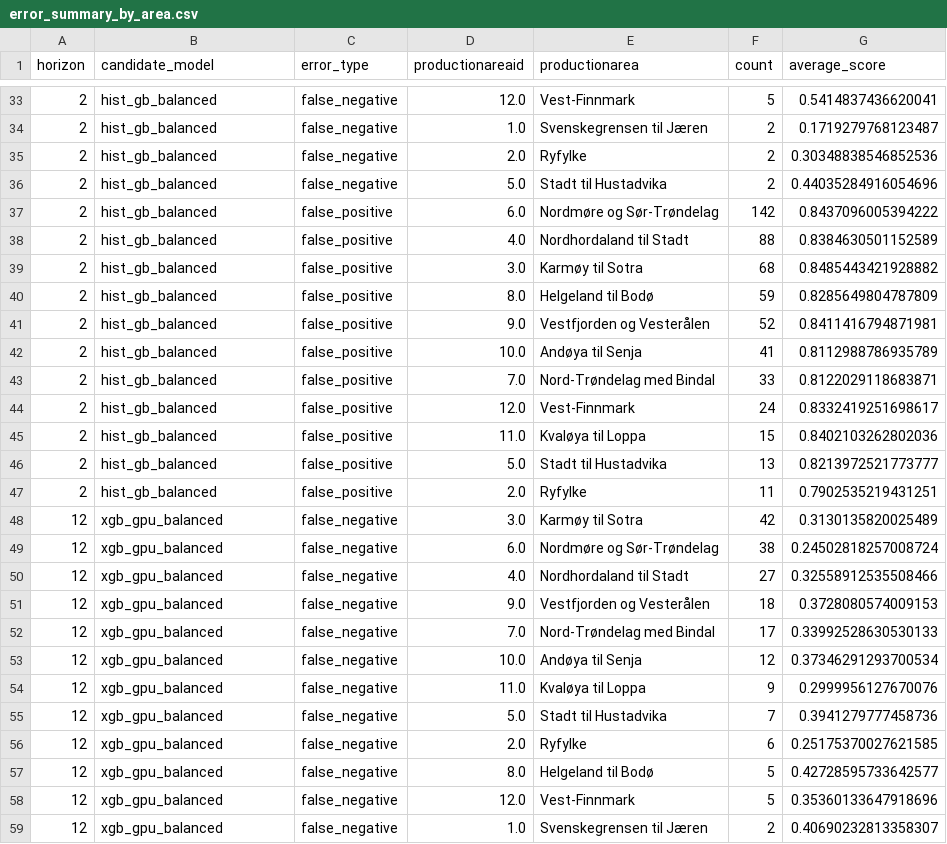
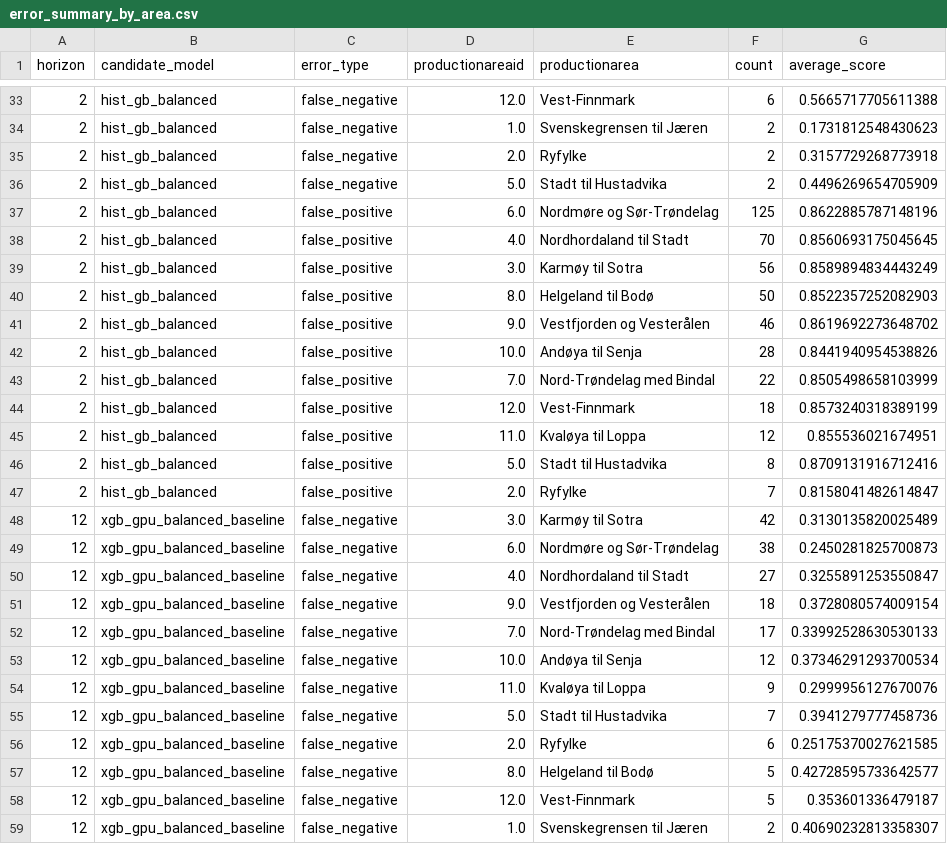
Before and after one commit to torsteinko/barents-lice-forecasting, a CSV file: results/error_summary_by_area.csv, drawn as a sheet; only a part is shown, gaps mark what is left out; the diff covers the shown part only.

```diff
--- a/results/error_summary_by_area.csv
+++ b/results/error_summary_by_area.csv
@@ -33,27 +33,27 @@ horizon,candidate_model,error_type,productionareaid,productionarea,count,average
-2,hist_gb_balanced,false_negative,12.0,Vest-Finnmark,5,0.5414837436620041
-2,hist_gb_balanced,false_negative,1.0,Svenskegrensen til Jæren,2,0.1719279768123487
-2,hist_gb_balanced,false_negative,2.0,Ryfylke,2,0.30348838546852536
-2,hist_gb_balanced,false_negative,5.0,Stadt til Hustadvika,2,0.44035284916054696
-2,hist_gb_balanced,false_positive,6.0,Nordmøre og Sør-Trøndelag,142,0.8437096005394222
-2,hist_gb_balanced,false_positive,4.0,Nordhordaland til Stadt,88,0.8384630501152589
-2,hist_gb_balanced,false_positive,3.0,Karmøy til Sotra,68,0.8485443421928882
-2,hist_gb_balanced,false_positive,8.0,Helgeland til Bodø,59,0.8285649804787809
-2,hist_gb_balanced,false_positive,9.0,Vestfjorden og Vesterålen,52,0.8411416794871981
-2,hist_gb_balanced,false_positive,10.0,Andøya til Senja,41,0.8112988786935789
-2,hist_gb_balanced,false_positive,7.0,Nord-Trøndelag med Bindal,33,0.8122029118683871
-2,hist_gb_balanced,false_positive,12.0,Vest-Finnmark,24,0.8332419251698617
-2,hist_gb_balanced,false_positive,11.0,Kvaløya til Loppa,15,0.8402103262802036
-2,hist_gb_balanced,false_positive,5.0,Stadt til Hustadvika,13,0.8213972521773777
-2,hist_gb_balanced,false_positive,2.0,Ryfylke,11,0.7902535219431251
-12,xgb_gpu_balanced,false_negative,3.0,Karmøy til Sotra,42,0.3130135820025489
-12,xgb_gpu_balanced,false_negative,6.0,Nordmøre og Sør-Trøndelag,38,0.24502818257008724
-12,xgb_gpu_balanced,false_negative,4.0,Nordhordaland til Stadt,27,0.32558912535508466
-12,xgb_gpu_balanced,false_negative,9.0,Vestfjorden og Vesterålen,18,0.3728080574009153
-12,xgb_gpu_balanced,false_negative,7.0,Nord-Trøndelag med Bindal,17,0.33992528630530133
-12,xgb_gpu_balanced,false_negative,10.0,Andøya til Senja,12,0.37346291293700534
-12,xgb_gpu_balanced,false_negative,11.0,Kvaløya til Loppa,9,0.2999956127670076
-12,xgb_gpu_balanced,false_negative,5.0,Stadt til Hustadvika,7,0.3941279777458736
-12,xgb_gpu_balanced,false_negative,2.0,Ryfylke,6,0.25175370027621585
-12,xgb_gpu_balanced,false_negative,8.0,Helgeland til Bodø,5,0.42728595733642577
-12,xgb_gpu_balanced,false_negative,12.0,Vest-Finnmark,5,0.35360133647918696
-12,xgb_gpu_balanced,false_negative,1.0,Svenskegrensen til Jæren,2,0.40690232813358307
+2,hist_gb_balanced,false_negative,12.0,Vest-Finnmark,6,0.5665717705611388
+2,hist_gb_balanced,false_negative,1.0,Svenskegrensen til Jæren,2,0.1731812548430623
+2,hist_gb_balanced,false_negative,2.0,Ryfylke,2,0.3157729268773918
+2,hist_gb_balanced,false_negative,5.0,Stadt til Hustadvika,2,0.4496269654705909
+2,hist_gb_balanced,false_positive,6.0,Nordmøre og Sør-Trøndelag,125,0.8622885787148196
+2,hist_gb_balanced,false_positive,4.0,Nordhordaland til Stadt,70,0.8560693175045645
+2,hist_gb_balanced,false_positive,3.0,Karmøy til Sotra,56,0.8589894834443249
+2,hist_gb_balanced,false_positive,8.0,Helgeland til Bodø,50,0.8522357252082903
+2,hist_gb_balanced,false_positive,9.0,Vestfjorden og Vesterålen,46,0.8619692273648702
+2,hist_gb_balanced,false_positive,10.0,Andøya til Senja,28,0.8441940954538826
+2,hist_gb_balanced,false_positive,7.0,Nord-Trøndelag med Bindal,22,0.8505498658103999
+2,hist_gb_balanced,false_positive,12.0,Vest-Finnmark,18,0.8573240318389199
+2,hist_gb_balanced,false_positive,11.0,Kvaløya til Loppa,12,0.855536021674951
+2,hist_gb_balanced,false_positive,5.0,Stadt til Hustadvika,8,0.8709131916712416
+2,hist_gb_balanced,false_positive,2.0,Ryfylke,7,0.8158041482614847
+12,xgb_gpu_balanced_baseline,false_negative,3.0,Karmøy til Sotra,42,0.3130135820025489
+12,xgb_gpu_balanced_baseline,false_negative,6.0,Nordmøre og Sør-Trøndelag,38,0.2450281825700873
+12,xgb_gpu_balanced_baseline,false_negative,4.0,Nordhordaland til Stadt,27,0.3255891253550847
+12,xgb_gpu_balanced_baseline,false_negative,9.0,Vestfjorden og Vesterålen,18,0.3728080574009154
+12,xgb_gpu_balanced_baseline,false_negative,7.0,Nord-Trøndelag med Bindal,17,0.33992528630530133
+12,xgb_gpu_balanced_baseline,false_negative,10.0,Andøya til Senja,12,0.37346291293700534
+12,xgb_gpu_balanced_baseline,false_negative,11.0,Kvaløya til Loppa,9,0.2999956127670076
+12,xgb_gpu_balanced_baseline,false_negative,5.0,Stadt til Hustadvika,7,0.3941279777458736
+12,xgb_gpu_balanced_baseline,false_negative,2.0,Ryfylke,6,0.25175370027621585
+12,xgb_gpu_balanced_baseline,false_negative,8.0,Helgeland til Bodø,5,0.42728595733642577
+12,xgb_gpu_balanced_baseline,false_negative,12.0,Vest-Finnmark,5,0.353601336479187
+12,xgb_gpu_balanced_baseline,false_negative,1.0,Svenskegrensen til Jæren,2,0.40690232813358307
```
Also changed, not shown: 4 added rows, 4 removed rows and 81 edited cells elsewhere in this file, results/model_comparison.csv, 17 other files.
